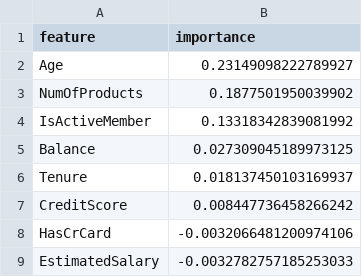
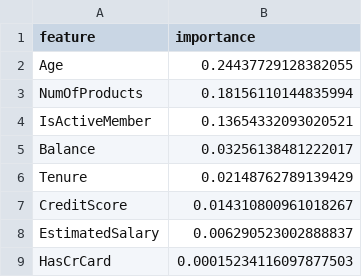
Before and after one commit to aidahalitaj/MLOps-Bank-Churn, a CSV file: reports/feat_imp.csv, drawn as a sheet.

```diff
--- a/reports/feat_imp.csv
+++ b/reports/feat_imp.csv
@@ -1,9 +1,9 @@
 feature,importance
-Age,0.23149098222789927
-NumOfProducts,0.1877501950039902
-IsActiveMember,0.13318342839081992
-Balance,0.027309045189973125
-Tenure,0.018137450103169937
-CreditScore,0.008447736458266242
-HasCrCard,-0.0032066481200974106
-EstimatedSalary,-0.0032782757185253033
+Age,0.24437729128382055
+NumOfProducts,0.18156110144835994
+IsActiveMember,0.13654332093020521
+Balance,0.03256138481222017
+Tenure,0.02148762789139429
+CreditScore,0.014310800961018267
+EstimatedSalary,0.006290523002888837
+HasCrCard,0.00015234116097877503
```
Also changed, not shown: 3 other files.
